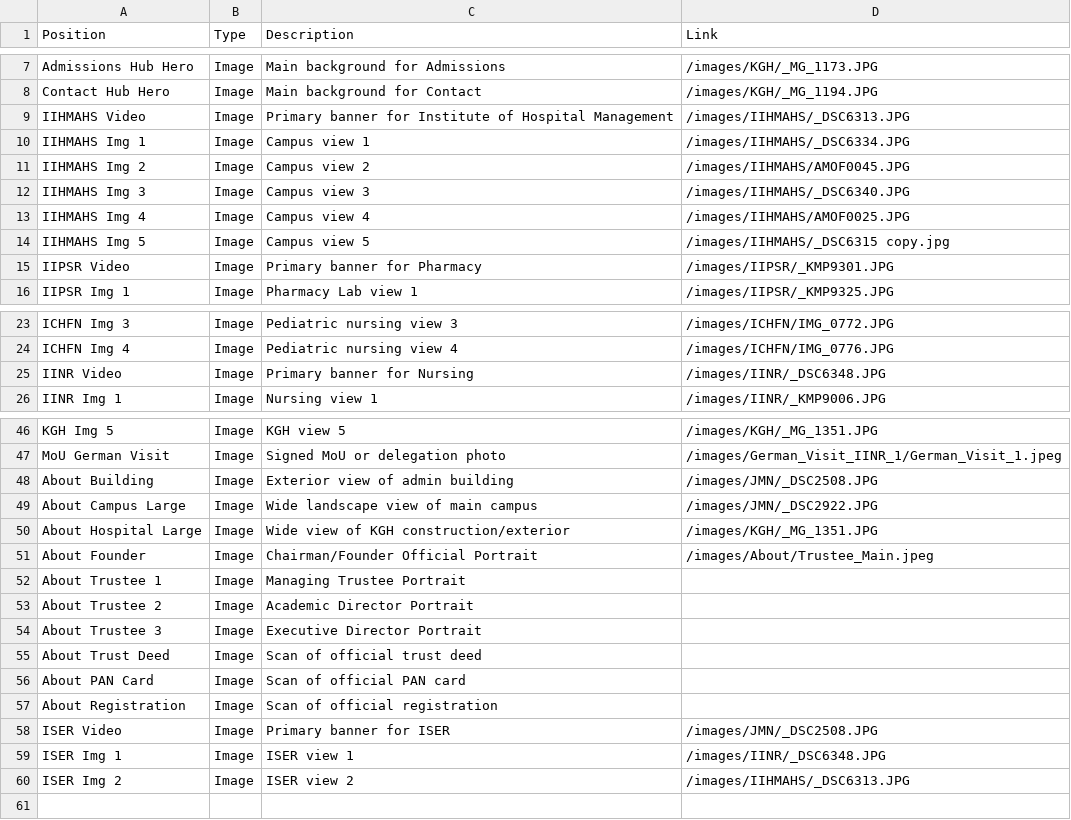
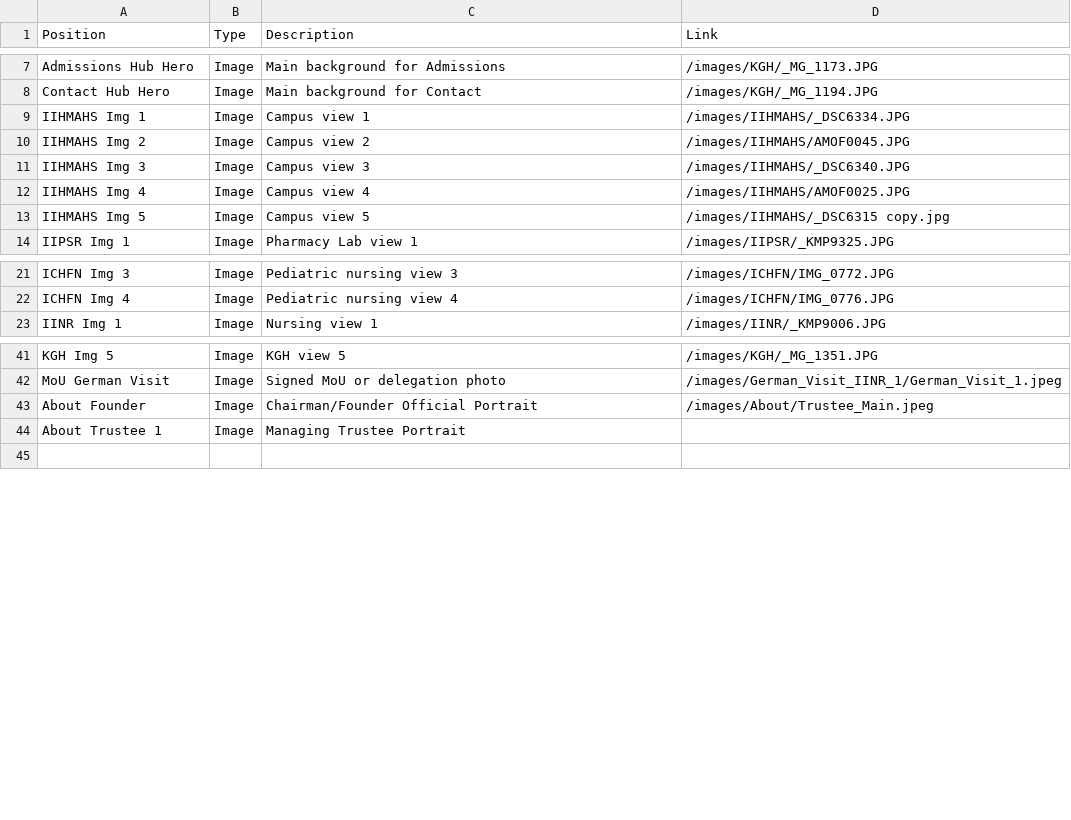
Before and after one commit to harshkumarshaw/nirmala-foundation-demo, a CSV file: media_links.csv, drawn as a sheet; only a part is shown, gaps mark what is left out; the diff covers the shown part only.

Commit message:
fix: eliminate duplicate images and correct native EXIF rotations\n\n- Ran a deduplication script on media_links.csv to remove 17 instances where an image was used simultaneously as a Hero/Banner and a gallery image.\n- Replaced the background-image CSS implementation in the Campus Gallery (`[slug]/page.tsx`) with a native HTML `<img>` tag to properly read and respect EXIF rotation metadata (preventing sideways portraits).\n- Set appropriate `object-fit: cover` to retain the beautiful grid structure.

```diff
--- a/media_links.csv
+++ b/media_links.csv
@@ -8,3 +8,2 @@ Admissions Hub Hero,Image,Main background for Admissions,/images/KGH/_MG_1173.JP
 Contact Hub Hero,Image,Main background for Contact,/images/KGH/_MG_1194.JPG
-IIHMAHS Video,Image,Primary banner for Institute of Hospital Management,/images/IIHMAHS/_DSC6313.JPG
 IIHMAHS Img 1,Image,Campus view 1,/images/IIHMAHS/_DSC6334.JPG
@@ -14,3 +13,2 @@ IIHMAHS Img 4,Image,Campus view 4,/images/IIHMAHS/AMOF0025.JPG
 IIHMAHS Img 5,Image,Campus view 5,/images/IIHMAHS/_DSC6315 copy.jpg
-IIPSR Video,Image,Primary banner for Pharmacy,/images/IIPSR/_KMP9301.JPG
 IIPSR Img 1,Image,Pharmacy Lab view 1,/images/IIPSR/_KMP9325.JPG
@@ -24,3 +22,2 @@ ICHFN Img 3,Image,Pediatric nursing view 3,/images/ICHFN/IMG_0772.JPG
 ICHFN Img 4,Image,Pediatric nursing view 4,/images/ICHFN/IMG_0776.JPG
-IINR Video,Image,Primary banner for Nursing,/images/IINR/_DSC6348.JPG
 IINR Img 1,Image,Nursing view 1,/images/IINR/_KMP9006.JPG
@@ -47,15 +42,4 @@ KGH Img 5,Image,KGH view 5,/images/KGH/_MG_1351.JPG
 MoU German Visit,Image,Signed MoU or delegation photo,/images/German_Visit_IINR_1/German_Visit_1.jpeg
-About Building,Image,Exterior view of admin building,/images/JMN/_DSC2508.JPG
-About Campus Large,Image,Wide landscape view of main campus,/images/JMN/_DSC2922.JPG
-About Hospital Large,Image,Wide view of KGH construction/exterior,/images/KGH/_MG_1351.JPG
 About Founder,Image,Chairman/Founder Official Portrait,/images/About/Trustee_Main.jpeg
 About Trustee 1,Image,Managing Trustee Portrait,
-About Trustee 2,Image,Academic Director Portrait,
-About Trustee 3,Image,Executive Director Portrait,
-About Trust Deed,Image,Scan of official trust deed,
-About PAN Card,Image,Scan of official PAN card,
-About Registration,Image,Scan of official registration,
-ISER Video,Image,Primary banner for ISER,/images/JMN/_DSC2508.JPG
-ISER Img 1,Image,ISER view 1,/images/IINR/_DSC6348.JPG
-ISER Img 2,Image,ISER view 2,/images/IIHMAHS/_DSC6313.JPG
 
```
Also changed, not shown: 3 removed rows elsewhere in this file, 3 other files.
